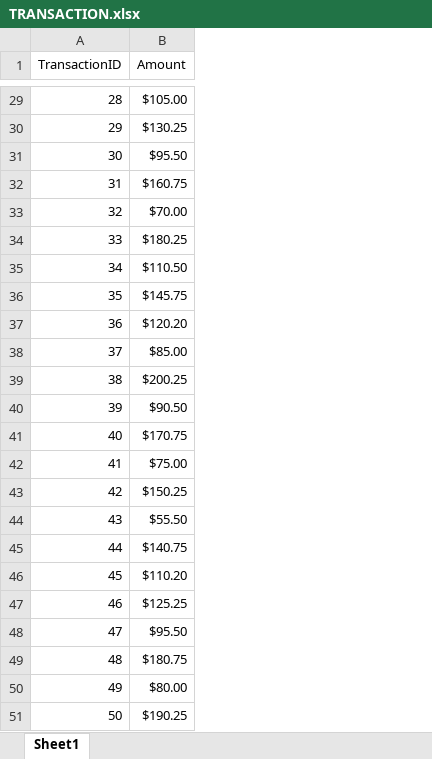
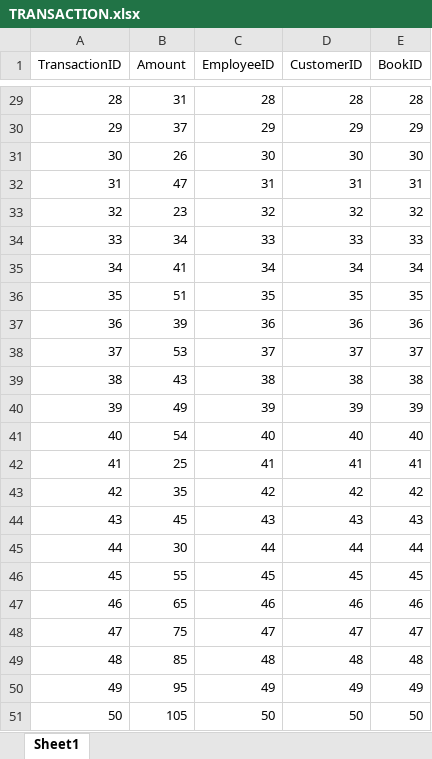
Before and after one commit to KBoa1802/BookDatabbase, an Excel workbook: TRANSACTION.xlsx, sheet Sheet1, drawn as a sheet; only a part is shown, gaps mark what is left out; values as stored, in another font and other column widths than the file's, no borders; the diff covers the shown part only; the diff names each change by its address in the sheet, - before the commit and + after, or states it on an @@ line.

```diff
--- a/TRANSACTION.xlsx (sheet Sheet1)
+++ b/TRANSACTION.xlsx (sheet Sheet1)
+column C (EmployeeID), rows 29-51: 28 | 29 | 30 | 31 | 32 | 33 | 34 | 35 | 36 | 37 | 38 | 39 | 40 | 41 | 42 | 43 | 44 | 45 | 46 | 47 | 48 | 49 | 50
+column D (CustomerID), rows 29-51: 28 | 29 | 30 | 31 | 32 | 33 | 34 | 35 | 36 | 37 | 38 | 39 | 40 | 41 | 42 | 43 | 44 | 45 | 46 | 47 | 48 | 49 | 50
+column E (BookID), rows 29-51: 28 | 29 | 30 | 31 | 32 | 33 | 34 | 35 | 36 | 37 | 38 | 39 | 40 | 41 | 42 | 43 | 44 | 45 | 46 | 47 | 48 | 49 | 50
-B29 (Amount): $105.00
+B29 (Amount): 31
-B30 (Amount): $130.25
+B30 (Amount): 37
-B31 (Amount): $95.50
+B31 (Amount): 26
-B32 (Amount): $160.75
+B32 (Amount): 47
-B33 (Amount): $70.00
+B33 (Amount): 23
-B34 (Amount): $180.25
+B34 (Amount): 34
-B35 (Amount): $110.50
+B35 (Amount): 41
-B36 (Amount): $145.75
+B36 (Amount): 51
-B37 (Amount): $120.20
+B37 (Amount): 39
-B38 (Amount): $85.00
+B38 (Amount): 53
-B39 (Amount): $200.25
+B39 (Amount): 43
-B40 (Amount): $90.50
+B40 (Amount): 49
-B41 (Amount): $170.75
+B41 (Amount): 54
-B42 (Amount): $75.00
+B42 (Amount): 25
-B43 (Amount): $150.25
+B43 (Amount): 35
-B44 (Amount): $55.50
+B44 (Amount): 45
-B45 (Amount): $140.75
+B45 (Amount): 30
-B46 (Amount): $110.20
+B46 (Amount): 55
-B47 (Amount): $125.25
+B47 (Amount): 65
-B48 (Amount): $95.50
+B48 (Amount): 75
-B49 (Amount): $180.75
+B49 (Amount): 85
-B50 (Amount): $80.00
+B50 (Amount): 95
-B51 (Amount): $190.25
+B51 (Amount): 105
```
Also changed, not shown: 27 edited cells elsewhere in this sheet, EMPLOYEE.xlsx.
